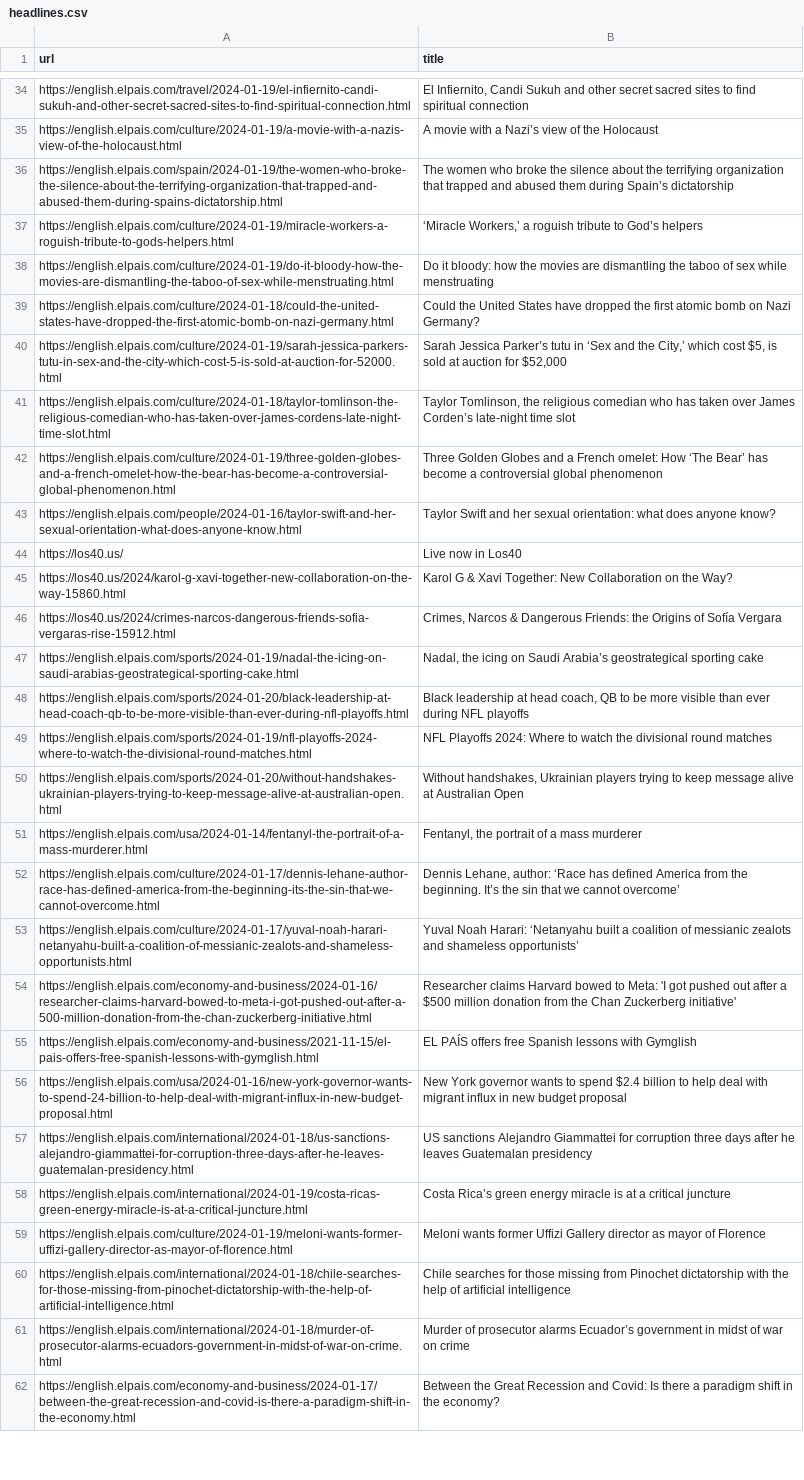
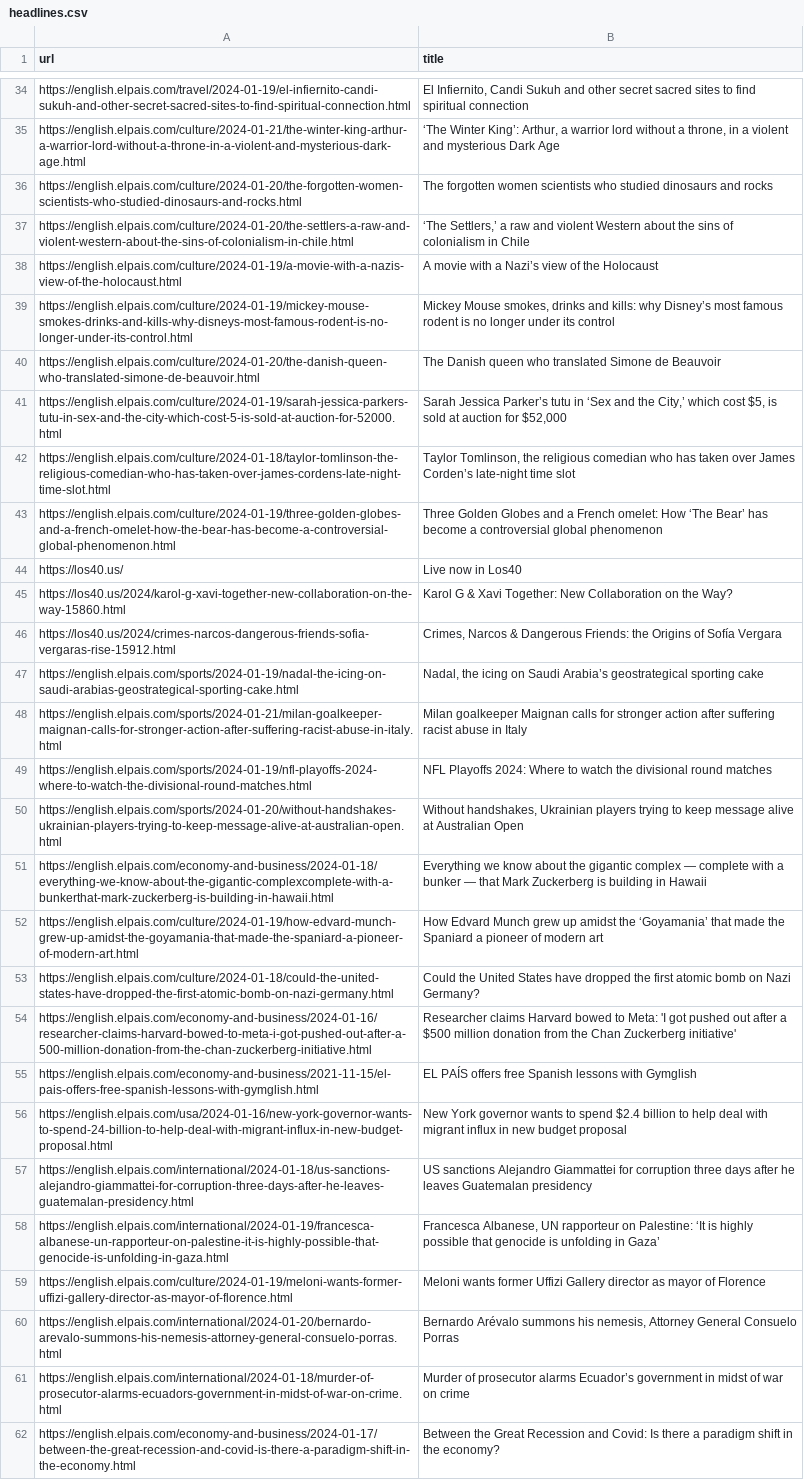
Before and after one commit to jsoma/scraper-sample, a CSV file: headlines.csv, drawn as a sheet; only a part is shown, gaps mark what is left out; removed rows and columns are numbered as before the commit, all else as after; the diff covers the shown part only; the diff names each change by its address in the sheet, - before the commit and + after, or states it on an @@ line.

```diff
--- a/headlines.csv
+++ b/headlines.csv
+row 35: https://english.elpais.com/culture/2024-01-21/the-winter-king-arthur-a-warrior-lord-without-a-throne-in-a-violent-and-mysterious-dark-age.html | ‘The Winter King’: Arthur, a warrior lord without a throne, in a violent and mysterious Dark Age
+row 36: https://english.elpais.com/culture/2024-01-20/the-forgotten-women-scientists-who-studied-dinosaurs-and-rocks.html | The forgotten women scientists who studied dinosaurs and rocks
@@ row 21 moved to row 37: https://english.elpais.com/culture/2024-… @@
-row 36: https://english.elpais.com/spain/2024-01-19/the-women-who-broke-the-silence-about-the-terrifying-organization-that-trapped-and-abused-them-during-spains-dictatorship.html | The women who broke the silence about the terrifying organization that trapped and abused them during Spain’s dictatorship
-row 37: https://english.elpais.com/culture/2024-01-19/miracle-workers-a-roguish-tribute-to-gods-helpers.html | ‘Miracle Workers,’ a roguish tribute to God’s helpers
-row 38: https://english.elpais.com/culture/2024-01-19/do-it-bloody-how-the-movies-are-dismantling-the-taboo-of-sex-while-menstruating.html | Do it bloody: how the movies are dismantling the taboo of sex while menstruating
@@ row 19 moved to row 39: https://english.elpais.com/culture/2024-… @@
@@ row 20 moved to row 40: https://english.elpais.com/culture/2024-… @@
-row 43: https://english.elpais.com/people/2024-01-16/taylor-swift-and-her-sexual-orientation-what-does-anyone-know.html | Taylor Swift and her sexual orientation: what does anyone know?
-row 48: https://english.elpais.com/sports/2024-01-20/black-leadership-at-head-coach-qb-to-be-more-visible-than-ever-during-nfl-playoffs.html | Black leadership at head coach, QB to be more visible than ever during NFL playoffs
+row 48: https://english.elpais.com/sports/2024-01-21/milan-goalkeeper-maignan-calls-for-stronger-action-after-suffering-racist-abuse-in-italy.html | Milan goalkeeper Maignan calls for stronger action after suffering racist abuse in Italy
-row 51: https://english.elpais.com/usa/2024-01-14/fentanyl-the-portrait-of-a-mass-murderer.html | Fentanyl, the portrait of a mass murderer
-row 52: https://english.elpais.com/culture/2024-01-17/dennis-lehane-author-race-has-defined-america-from-the-beginning-its-the-sin-that-we-cannot-overcome.html | Dennis Lehane, author: ‘Race has defined America from the beginning. It’s the sin that we cannot overcome’
-row 53: https://english.elpais.com/culture/2024-01-17/yuval-noah-harari-netanyahu-built-a-coalition-of-messianic-zealots-and-shameless-opportunists.html | Yuval Noah Harari: ‘Netanyahu built a coalition of messianic zealots and shameless opportunists’
+row 51: https://english.elpais.com/economy-and-business/2024-01-18/everything-we-know-about-the-gigantic-complexcomplete-with-a-bunkerthat-mark-zuckerberg-is-building-in-hawaii.html | Everything we know about the gigantic complex — complete with a bunker — that Mark Zuckerberg is building in Hawaii
@@ row 22 moved to row 52: https://english.elpais.com/culture/2024-… @@
@@ row 39 moved to row 53: https://english.elpais.com/culture/2024-… @@
-row 58: https://english.elpais.com/international/2024-01-19/costa-ricas-green-energy-miracle-is-at-a-critical-juncture.html | Costa Rica’s green energy miracle is at a critical juncture
@@ row 4 moved to row 58: https://english.elpais.com/international… @@
-row 60: https://english.elpais.com/international/2024-01-18/chile-searches-for-those-missing-from-pinochet-dictatorship-with-the-help-of-artificial-intelligence.html | Chile searches for those missing from Pinochet dictatorship with the help of artificial intelligence
@@ row 3 moved to row 60: https://english.elpais.com/international… @@
```
Also changed, not shown: 21 added rows, 15 removed rows and 4 edited cells elsewhere in this file.
